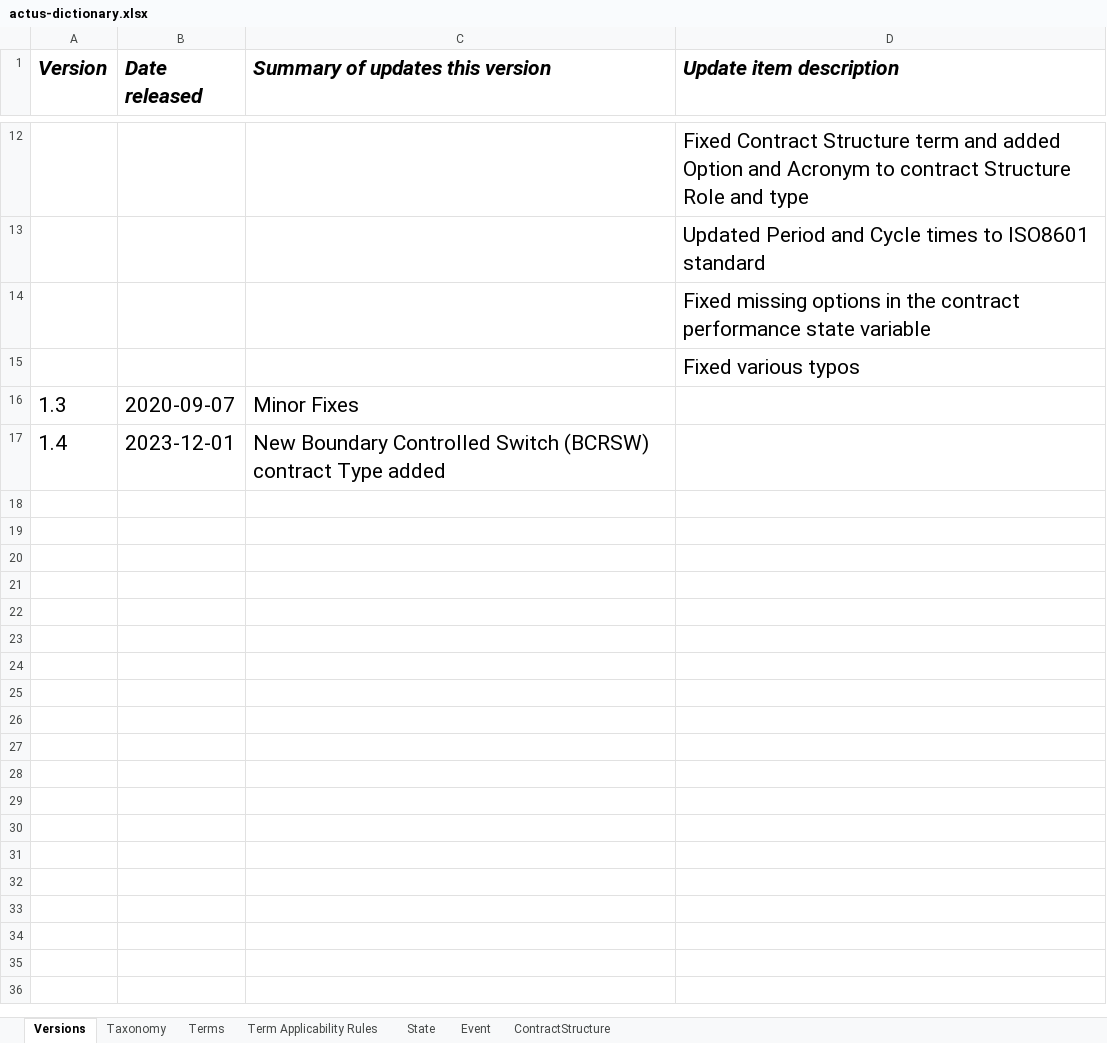
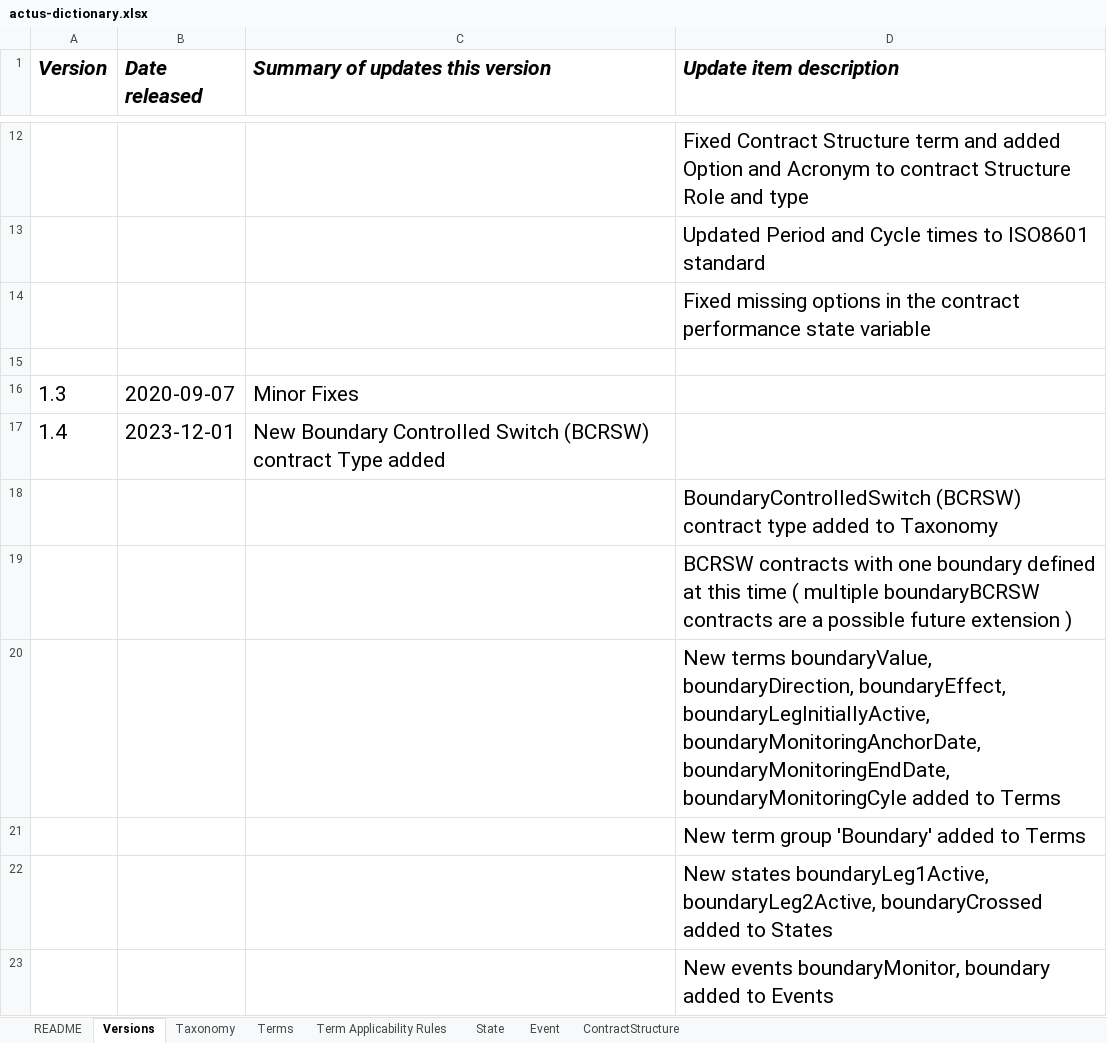
Before and after one commit to actusfrf/actus-dictionary, an Excel workbook: actus-dictionary.xlsx, sheet Versions, drawn as a sheet; only a part is shown, gaps mark what is left out; values as stored, in another font and other column widths than the file's, no borders; the diff names each change by its address in the sheet, - before the commit and + after, or states it on an @@ line.

Commit message:
Version1.4 of dictionary now being installed with all changes for single boundary boundary controlledswitch contract type. Also spreadsheed is modified to add a version tab with history. the README tab now has current version, current (Version) date and copyright notice. New actus-dictionary-versions.json file is manually created but matches and could be automatically transcribed to/from the version tab in the actus-dictionary.xlsx .  Itemized updateItem lists are included for this and some previous versions of the dictionary.

```diff
--- a/actus-dictionary.xlsx (sheet Versions)
+++ b/actus-dictionary.xlsx (sheet Versions)
+sheet tab: README
-D15 (Update item description): Fixed various typos
+D15 (Update item description): (empty)
+row 18:  |  |  | BoundaryControlledSwitch (BCRSW) contract type added to Taxonomy
+row 19:  |  |  | BCRSW contracts with one boundary defined at this time ( multiple boundaryBCRSW contracts are a possible future extension )
+row 20:  |  |  | New terms boundaryValue, boundaryDirection, boundaryEffect, boundaryLegInitiallyActive, boundaryMonitoringAnchorDate, boundaryMonitoringEndDate, boundaryMonitoringCyle added to Terms
+row 21:  |  |  | New term group 'Boundary' added to Terms
+row 22:  |  |  | New states boundaryLeg1Active, boundaryLeg2Active, boundaryCrossed added to States
+row 23:  |  |  | New events boundaryMonitor, boundary added to Events
```
Also changed, not shown: sheet Event, sheet State, 7 other files.
